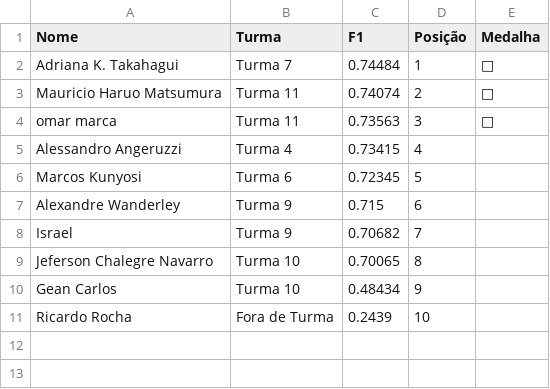
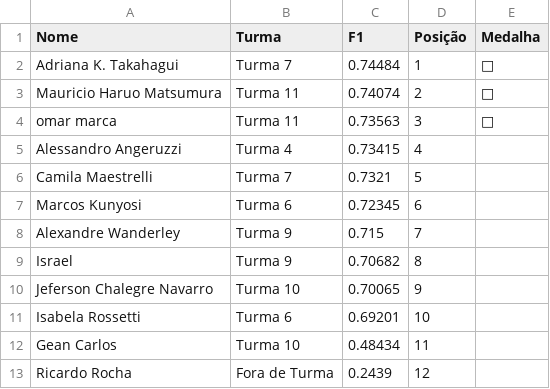
Before and after one commit to gitflai/ranking, a CSV file: 4compMLflairank.csv, drawn as a sheet.

```diff
--- a/4compMLflairank.csv
+++ b/4compMLflairank.csv
@@ -5,7 +5,9 @@ omar  marca,Turma 11,0.73563,3,🥉
 Alessandro Angeruzzi,Turma 4,0.73415,4,
-Marcos Kunyosi,Turma 6,0.72345,5,
-Alexandre Wanderley,Turma 9,0.715,6,
-Israel,Turma 9,0.70682,7,
-Jeferson Chalegre Navarro,Turma 10,0.70065,8,
-Gean Carlos,Turma 10,0.48434,9,
-Ricardo Rocha,Fora de Turma,0.2439,10,
+Camila Maestrelli,Turma 7,0.7321,5,
+Marcos Kunyosi,Turma 6,0.72345,6,
+Alexandre Wanderley,Turma 9,0.715,7,
+Israel,Turma 9,0.70682,8,
+Jeferson Chalegre Navarro,Turma 10,0.70065,9,
+Isabela Rossetti,Turma 6,0.69201,10,
+Gean Carlos,Turma 10,0.48434,11,
+Ricardo Rocha,Fora de Turma,0.2439,12,
```
Also changed, not shown: 4compMLflai.csv.
